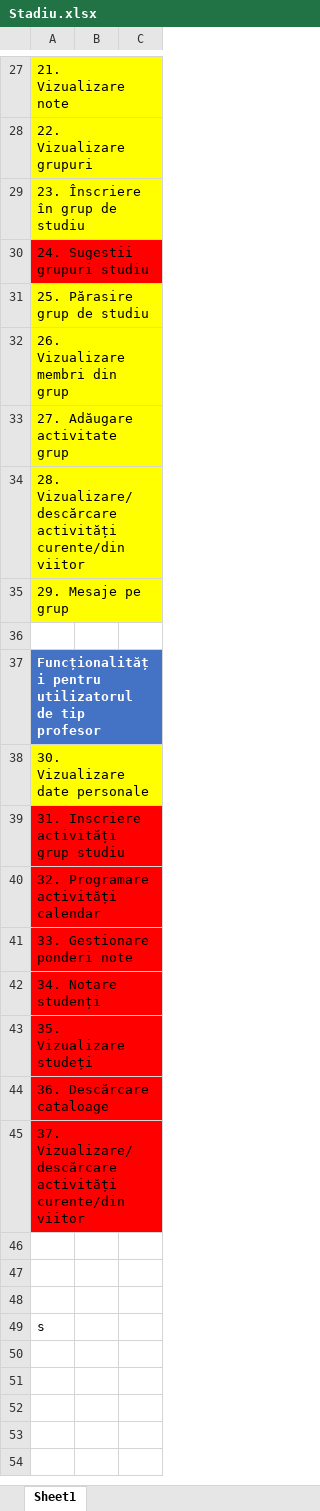
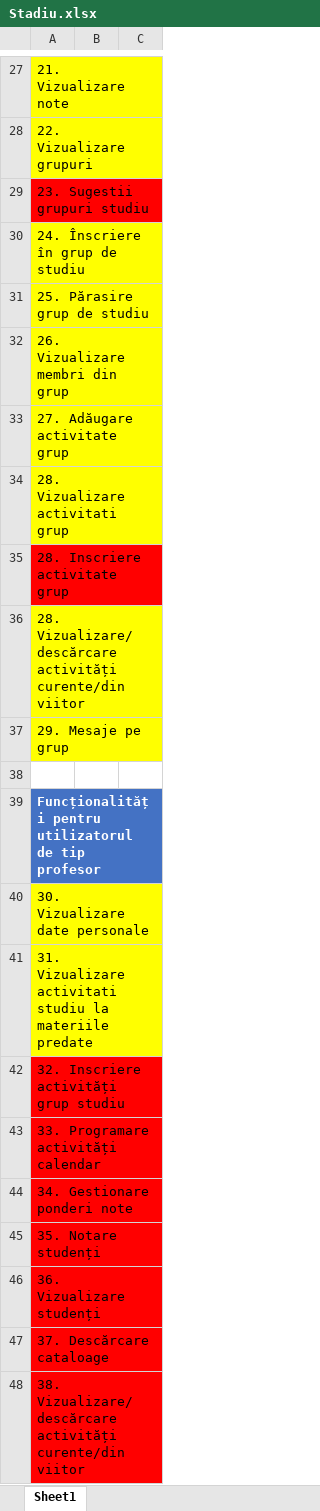
Before and after one commit to CodeKappa/Platforma_de_Studiu, an Excel workbook: Stadiu.xlsx, sheet Sheet1, drawn as a sheet; only a part is shown, gaps mark what is left out; values as stored, in another font and other column widths than the file's, no borders; removed rows and columns are numbered as before the commit, all else as after; the diff names each change by its address in the sheet, - before the commit and + after, or states it on an @@ line.

Commit message:
Tabela grup_stidiu_activitati_studenti adaugata

```diff
--- a/Stadiu.xlsx (sheet Sheet1)
+++ b/Stadiu.xlsx (sheet Sheet1)
-A29: 23. Înscriere în grup de studiu
+A29: 23. Sugestii grupuri studiu
-A29 fill: #FFFF00
+A29 fill: #FF0000
-A30: 24. Sugestii grupuri studiu
+A30: 24. Înscriere în grup de studiu
-A30 fill: #FF0000
+A30 fill: #FFFF00
+row 34: 28. Vizualizare activitati grup
+row 35: 28. Inscriere activitate grup
-A41: 31. Inscriere activități grup studiu
+A41: 31. Vizualizare activitati studiu la materiile predate
-A41 fill: #FF0000
+A41 fill: #FFFF00
-A42: 32. Programare activități calendar
+A42: 32. Inscriere activități grup studiu
-A43: 33. Gestionare ponderi note
+A43: 33. Programare activități calendar
-A44: 34. Notare studenți
+A44: 34. Gestionare ponderi note
-A45: 35. Vizualizare studeți
+A45: 35. Notare studenți
-A46: 36. Descărcare cataloage
+A46: 36. Vizualizare studenți
-A47: 37. Vizualizare/descărcare activități curente/din viitor
+A47: 37. Descărcare cataloage
-row 46: (empty)
-row 47: (empty)
-row 48: (empty)
-A48: s
+A48: 38. Vizualizare/descărcare activități curente/din viitor
-A48 fill: none
+A48 fill: #FF0000
```
Also changed, not shown: 3 other files.
